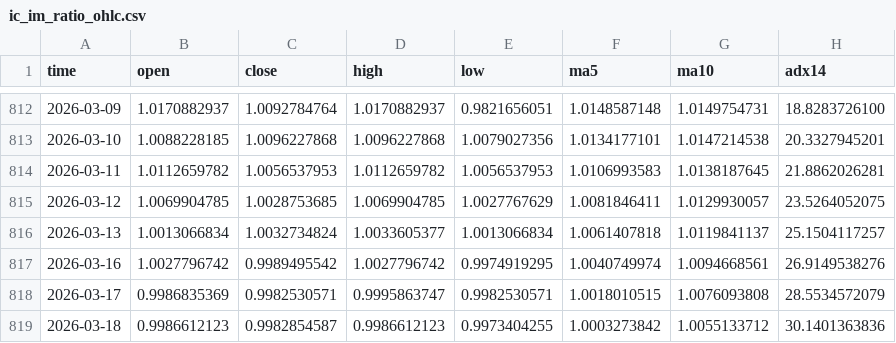
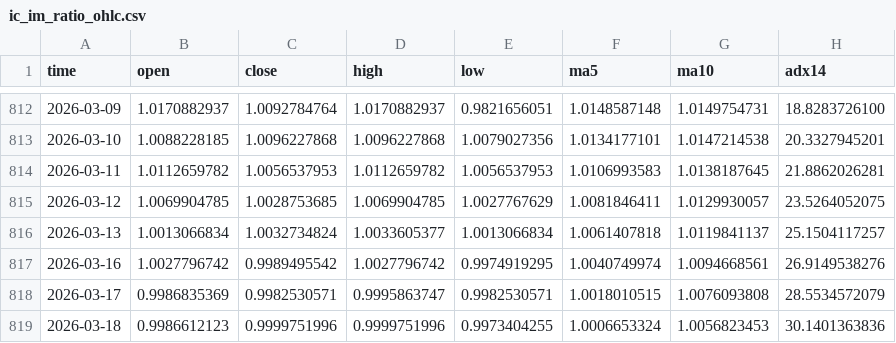
Before and after one commit to AZREALSS/ICIM, a CSV file: ic_im_ratio_ohlc.csv, drawn as a sheet; only a part is shown, gaps mark what is left out.

```diff
--- a/ic_im_ratio_ohlc.csv
+++ b/ic_im_ratio_ohlc.csv
@@ -818,2 +818,2 @@ time,open,close,high,low,ma5,ma10,adx14
 2026-03-17,0.9986835369,0.9982530571,0.9995863747,0.9982530571,1.0018010515,1.0076093808,28.5534572079
-2026-03-18,0.9986612123,0.9982854587,0.9986612123,0.9973404255,1.0003273842,1.0055133712,30.1401363836
+2026-03-18,0.9986612123,0.9999751996,0.9999751996,0.9973404255,1.0006653324,1.0056823453,30.1401363836
```
Also changed, not shown: IC500.csv, IM1000.csv, 1 other file.
